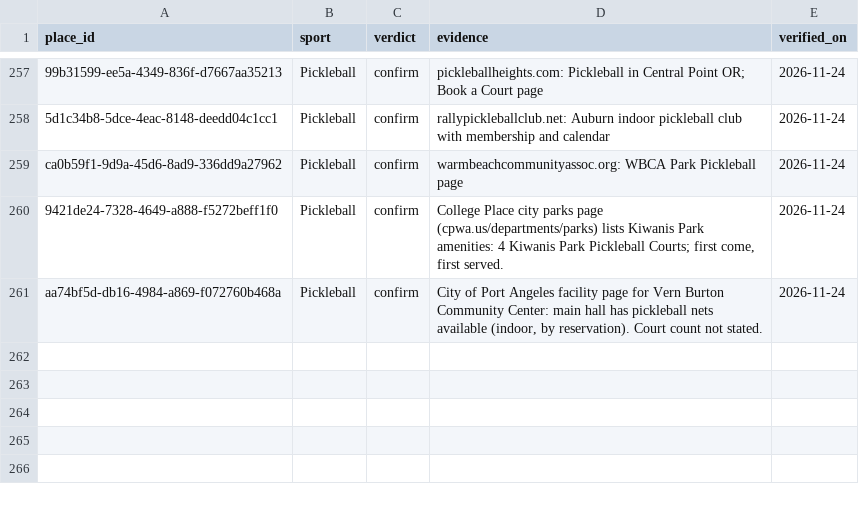
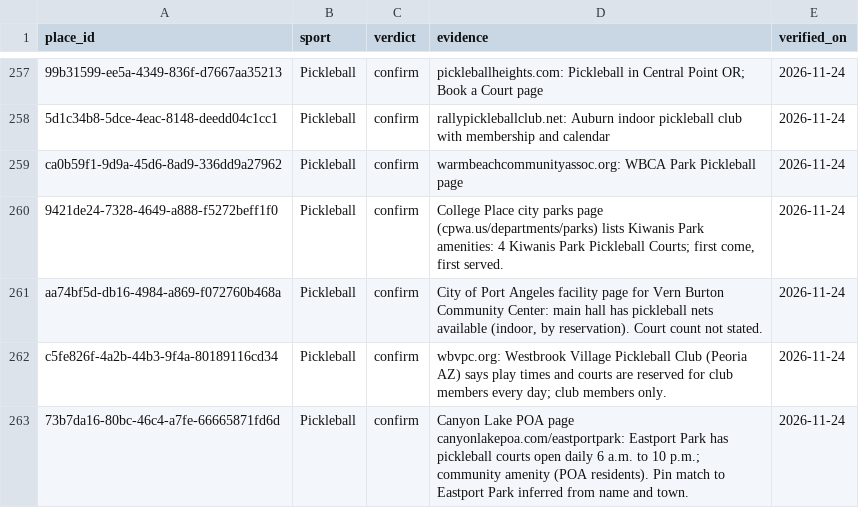
Before and after one commit to abov/courtconnect-ca, a CSV file: transform/seeds/place_sport_overrides.csv, drawn as a sheet; only a part is shown, gaps mark what is left out.

```diff
--- a/transform/seeds/place_sport_overrides.csv
+++ b/transform/seeds/place_sport_overrides.csv
@@ -261 +261,3 @@ ca0b59f1-9d9a-45d6-8ad9-336dd9a27962,Pickleball,confirm,warmbeachcommunityassoc.
 aa74bf5d-db16-4984-a869-f072760b468a,Pickleball,confirm,"City of Port Angeles facility page for Vern Burton Community Center: main hall has pickleball nets available (indoor, by reservation). Court count not stated.",2026-11-24
+c5fe826f-4a2b-44b3-9f4a-80189116cd34,Pickleball,confirm,"wbvpc.org: Westbrook Village Pickleball Club (Peoria AZ) says play times and courts are reserved for club members every day; club members only.",2026-11-24
+73b7da16-80bc-46c4-a7fe-66665871fd6d,Pickleball,confirm,"Canyon Lake POA page canyonlakepoa.com/eastportpark: Eastport Park has pickleball courts open daily 6 a.m. to 10 p.m.; community amenity (POA residents). Pin match to Eastport Park inferred from name and town.",2026-11-24
```
Also changed, not shown: 1 other file.
